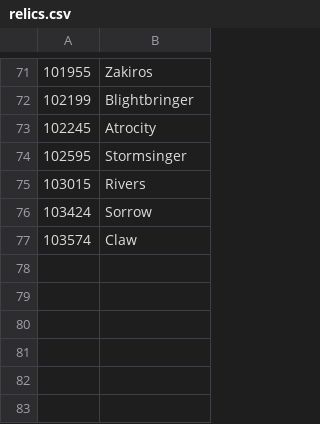
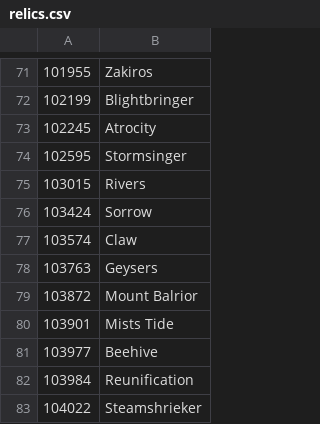
Before and after one commit to accessibilitywars/zaw2, a CSV file: static/relics.csv, drawn as a sheet; only a part is shown, gaps mark what is left out.

```diff
--- a/static/relics.csv
+++ b/static/relics.csv
@@ -77 +77,7 @@
 103574,"Claw"
+103763,"Geysers"
+103872,"Mount Balrior"
+103901,"Mists Tide"
+103977,"Beehive"
+103984,"Reunification"
+104022,"Steamshrieker"
```
Also changed, not shown: static/skills.csv, 1 other file.
